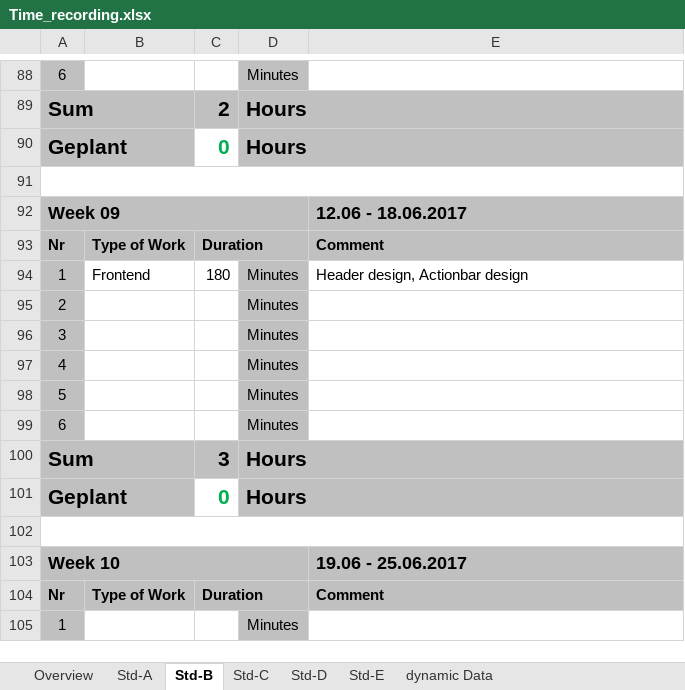
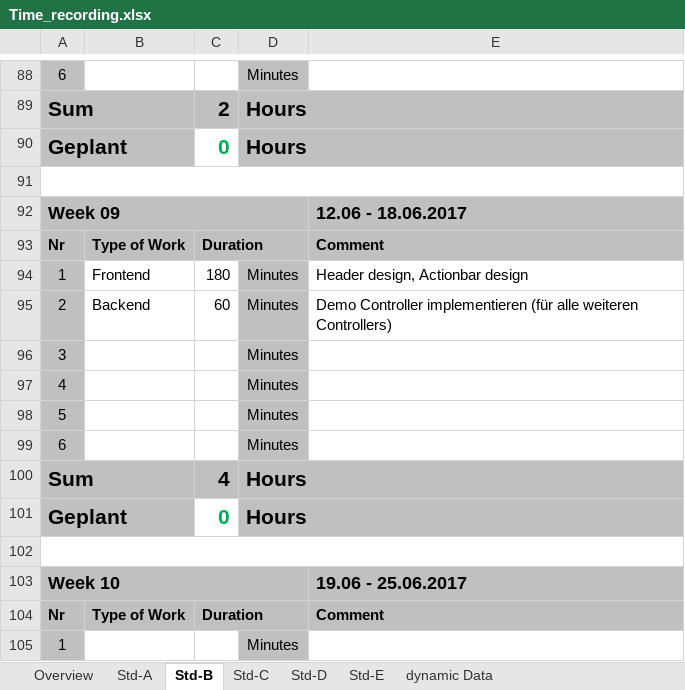
Before and after one commit to paulisch/archivist, an Excel workbook: Documentation/ProjectDocumentation/Time_recording.xlsx, sheet Std-B, drawn as a sheet; only a part is shown, gaps mark what is left out; values as stored, in another font and other column widths than the file's, no borders; the diff names each change by its address in the sheet, - before the commit and + after, or states it on an @@ line.

Commit message:
Implement MusicPieceController as (demo controller)

```diff
--- a/Documentation/ProjectDocumentation/Time_recording.xlsx (sheet Std-B)
+++ b/Documentation/ProjectDocumentation/Time_recording.xlsx (sheet Std-B)
-B95: (empty)
+B95: Backend
-C95: (empty)
+C95: 60
-E95: (empty)
+E95: Demo Controller implementieren (für alle weiteren Controllers)
-C100: 3
+C100: 4
```
Also changed, not shown: sheet Overview, 3 other files.
